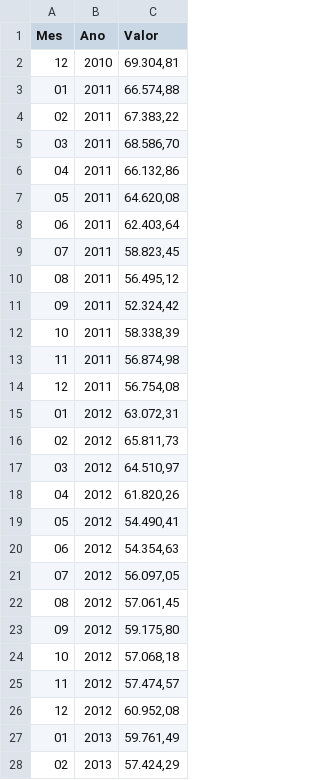
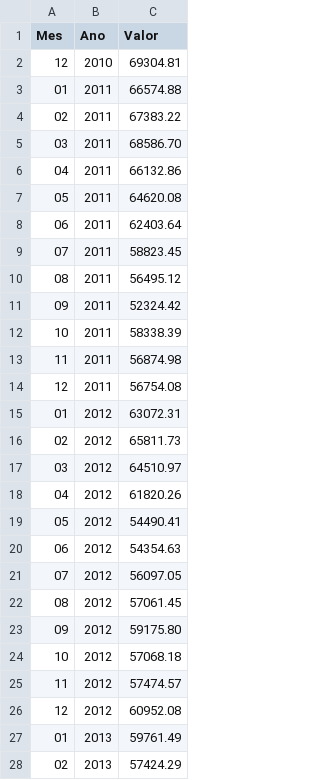
Before and after one commit to MotaOcimar/smart-ark, a CSV file: Dados/IBOVESPA.csv, drawn as a sheet; only a part is shown; the diff covers the shown part only.

Commit message:
Change values to american standard

```diff
--- a/Dados/IBOVESPA.csv
+++ b/Dados/IBOVESPA.csv
@@ -1,28 +1,28 @@
 Mes;Ano;Valor
-12;2010;69.304,81
-01;2011;66.574,88
-02;2011;67.383,22
-03;2011;68.586,70
-04;2011;66.132,86
-05;2011;64.620,08
-06;2011;62.403,64
-07;2011;58.823,45
-08;2011;56.495,12
-09;2011;52.324,42
-10;2011;58.338,39
-11;2011;56.874,98
-12;2011;56.754,08
-01;2012;63.072,31
-02;2012;65.811,73
-03;2012;64.510,97
-04;2012;61.820,26
-05;2012;54.490,41
-06;2012;54.354,63
-07;2012;56.097,05
-08;2012;57.061,45
-09;2012;59.175,80
-10;2012;57.068,18
-11;2012;57.474,57
-12;2012;60.952,08
-01;2013;59.761,49
-02;2013;57.424,29
+12;2010;69304.81
+01;2011;66574.88
+02;2011;67383.22
+03;2011;68586.70
+04;2011;66132.86
+05;2011;64620.08
+06;2011;62403.64
+07;2011;58823.45
+08;2011;56495.12
+09;2011;52324.42
+10;2011;58338.39
+11;2011;56874.98
+12;2011;56754.08
+01;2012;63072.31
+02;2012;65811.73
+03;2012;64510.97
+04;2012;61820.26
+05;2012;54490.41
+06;2012;54354.63
+07;2012;56097.05
+08;2012;57061.45
+09;2012;59175.80
+10;2012;57068.18
+11;2012;57474.57
+12;2012;60952.08
+01;2013;59761.49
+02;2013;57424.29
```
Also changed, not shown: 94 edited cells elsewhere in this file, Dados/CDI.csv, Dados/IFIX.csv.
